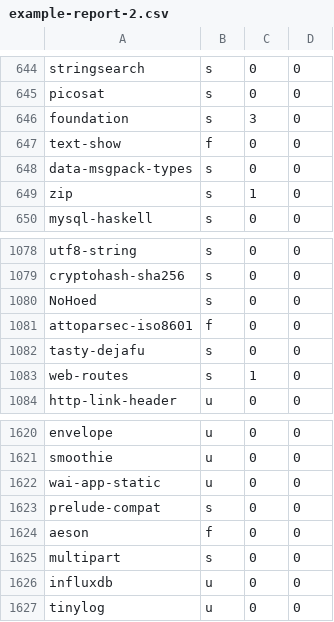
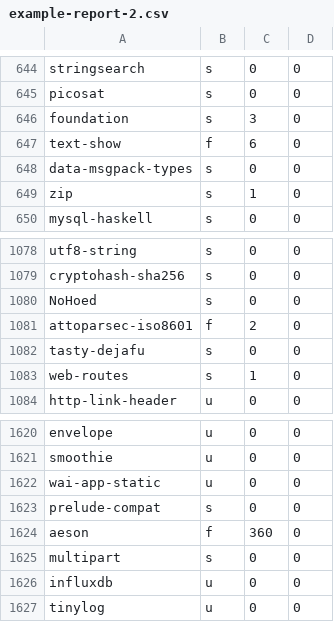
Before and after one commit to tweag/stackage-head, a CSV file: data/example-report-2.csv, drawn as a sheet; only a part is shown, gaps mark what is left out.

```diff
--- a/data/example-report-2.csv
+++ b/data/example-report-2.csv
@@ -646,3 +646,3 @@ picosat,s,0,0
 foundation,s,3,0
-text-show,f,0,0
+text-show,f,6,0
 data-msgpack-types,s,0,0
@@ -1080,3 +1080,3 @@ cryptohash-sha256,s,0,0
 NoHoed,s,0,0
-attoparsec-iso8601,f,0,0
+attoparsec-iso8601,f,2,0
 tasty-dejafu,s,0,0
@@ -1623,3 +1623,3 @@ wai-app-static,u,0,0
 prelude-compat,s,0,0
-aeson,f,0,0
+aeson,f,360,0
 multipart,s,0,0
```
Also changed, not shown: data/example-report-1.csv, 15 other files.
